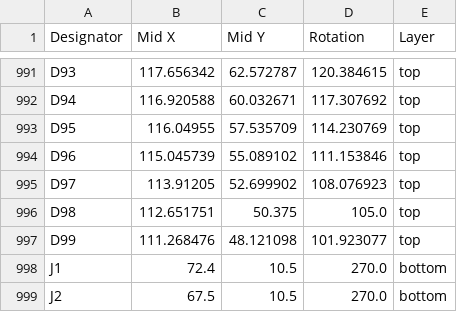
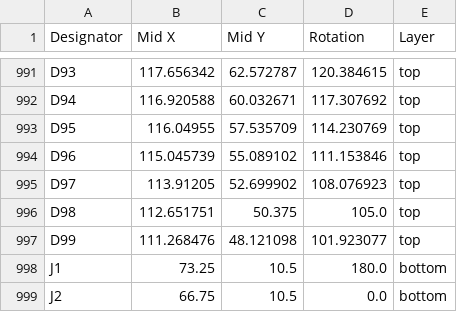
Before and after one commit to revk/ESP32-LED, a CSV file: PCB/Gate/production/positions.csv, drawn as a sheet; only a part is shown, gaps mark what is left out.

```diff
--- a/PCB/Gate/production/positions.csv
+++ b/PCB/Gate/production/positions.csv
@@ -997,3 +997,3 @@ D98,112.651751,50.375,105.0,top
 D99,111.268476,48.121098,101.923077,top
-J1,72.4,10.5,270.0,bottom
-J2,67.5,10.5,270.0,bottom
+J1,73.25,10.5,180.0,bottom
+J2,66.75,10.5,0.0,bottom
```
Also changed, not shown: 9 other files.
